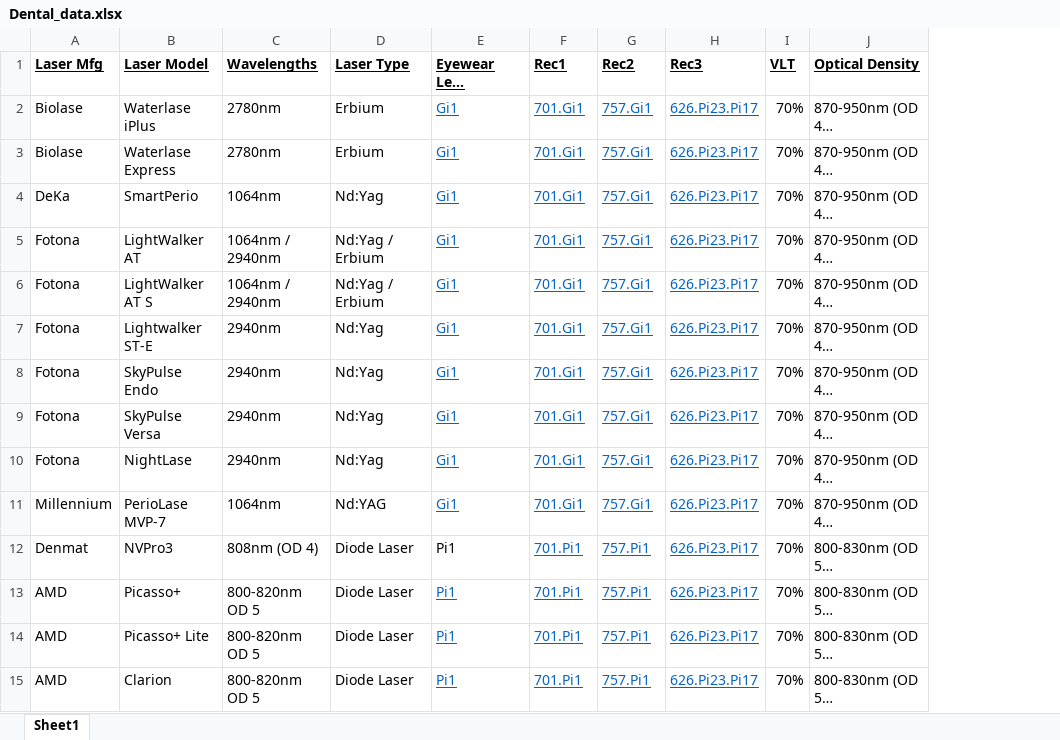
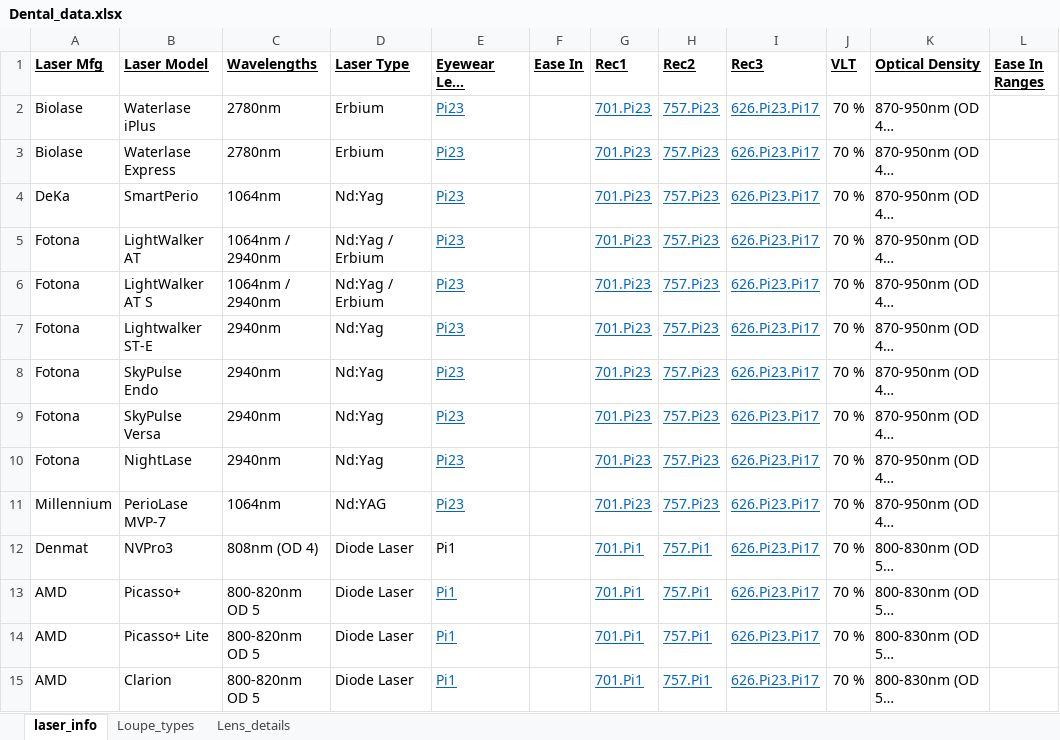
Before and after one commit to Rachdyan/Orascoptic, an Excel workbook: Orascoptic/data/Dental_data.xlsx, sheet laser_info, drawn as a sheet; only a part is shown; long unchanged cells end in …; values as stored, in another font and other column widths than the file's, no borders; addresses are those after the commit; the diff covers the shown part only; the diff names each change by its address in the sheet, - before the commit and + after, or states it on an @@ line.

```diff
--- a/Orascoptic/data/Dental_data.xlsx (sheet laser_info)
+++ b/Orascoptic/data/Dental_data.xlsx (sheet laser_info)
-sheet tab: Sheet1
+sheet tab: laser_info
+sheet tab: Loupe_types
+sheet tab: Lens_details
+column F (Ease In), empty
+column L (Ease In Ranges), empty
-E2:E11 (Eyewear Lens Compatible): Gi1
+E2:E11 (Eyewear Lens Compatible): Pi23
-G2:G11 (Rec1): 701.Gi1
+G2:G11 (Rec1): 701.Pi23
-H2:H11 (Rec2): 757.Gi1
+H2:H11 (Rec2): 757.Pi23
-J2:J15 (VLT): 70%
+J2:J15 (VLT): 70 %
```
Also changed, not shown: 29 edited cells and cell formats elsewhere in this sheet, 4 other files.
